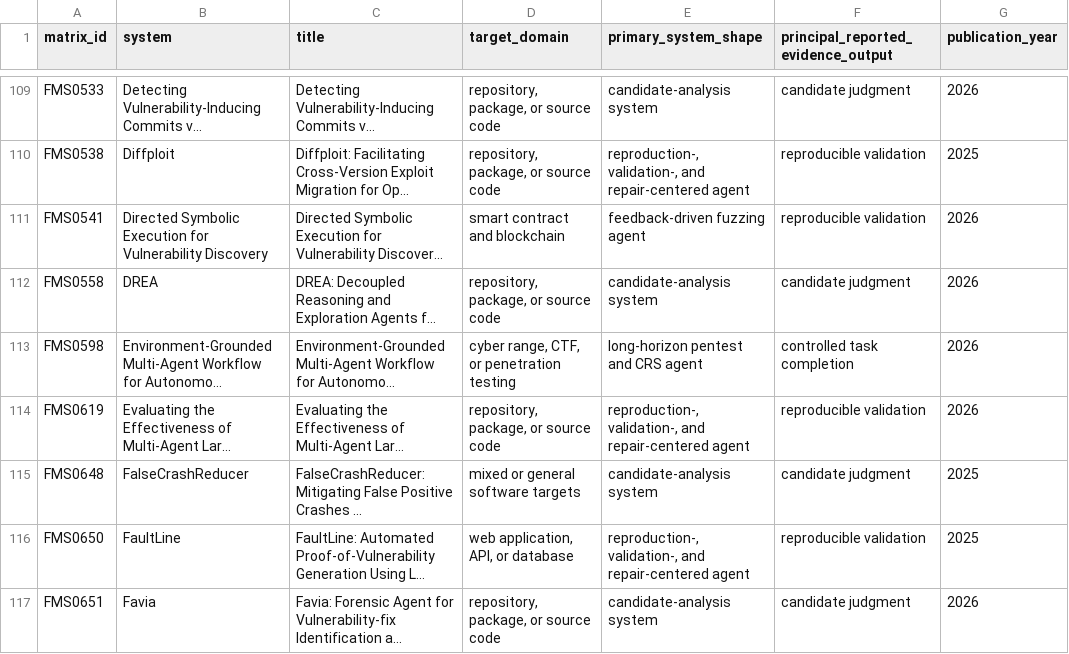
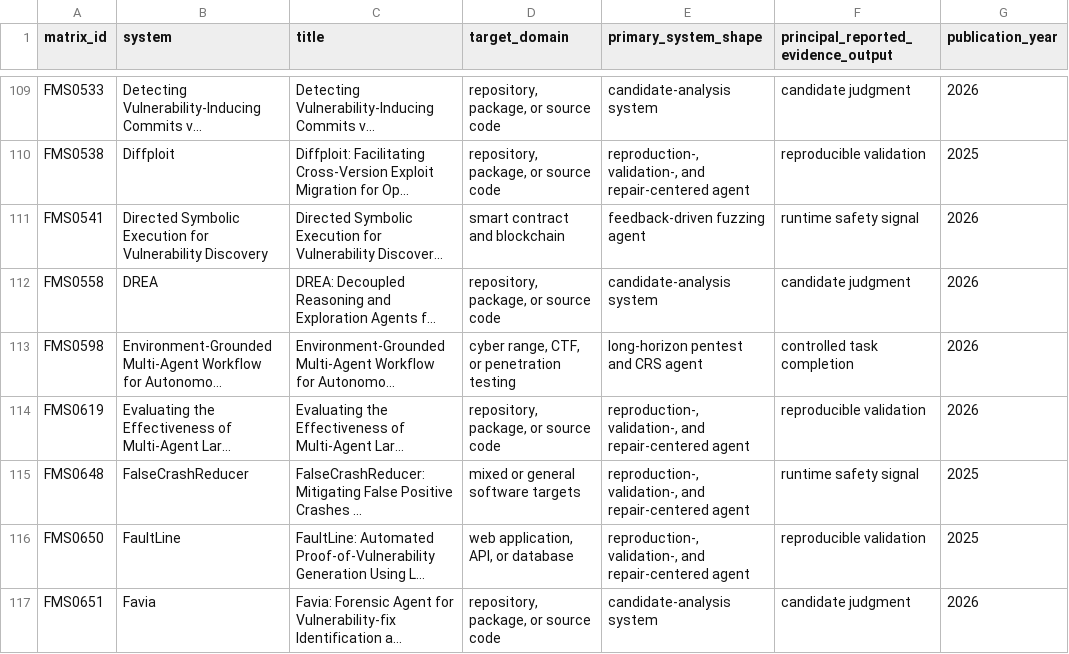
Before and after one commit to oldpanthead/agentic-llm-vuln-mining-survey-artifact, a CSV file: data/target_domain_extraction.csv, drawn as a sheet; only a part is shown, gaps mark what is left out; long unchanged cells end in …; the diff covers the shown part only; the diff names each change by its address in the sheet, - before the commit and + after, or states it on an @@ line.

```diff
--- a/data/target_domain_extraction.csv
+++ b/data/target_domain_extraction.csv
-F111: reproducible validation
+F111: runtime safety signal
-E115 (primary_system_shape): candidate-analysis system
+E115 (primary_system_shape): reproduction-, validation-, and repair-centered agent
-F115: candidate judgment
+F115: runtime safety signal
```
Also changed, not shown: 46 edited cells elsewhere in this file, data/adjudicated_synthesis_statistics_199.csv, data/final_multisource_cohort_stability.csv, 26 other files.
